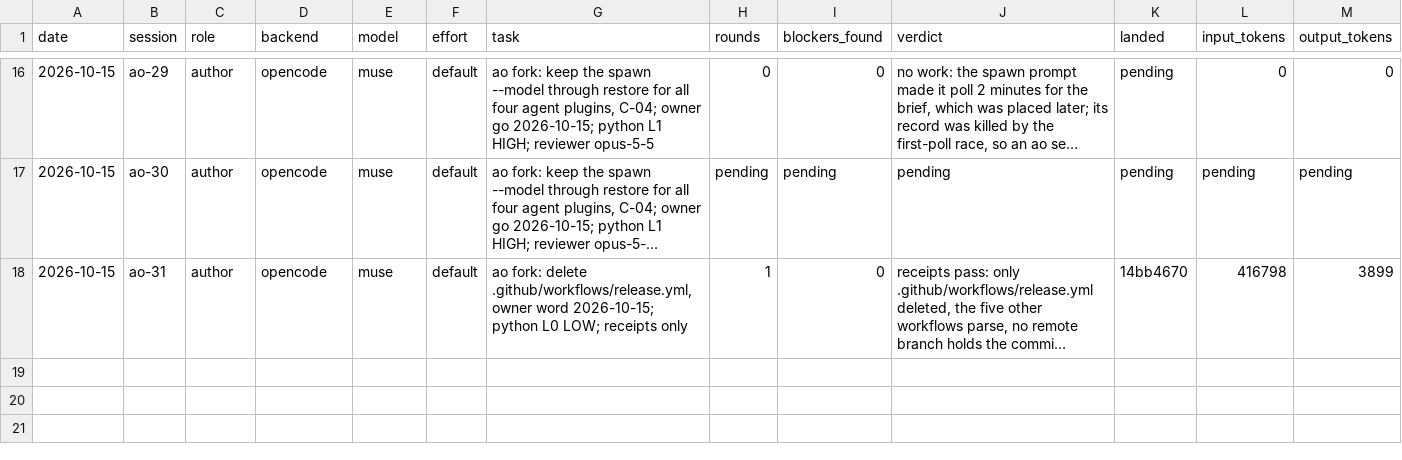
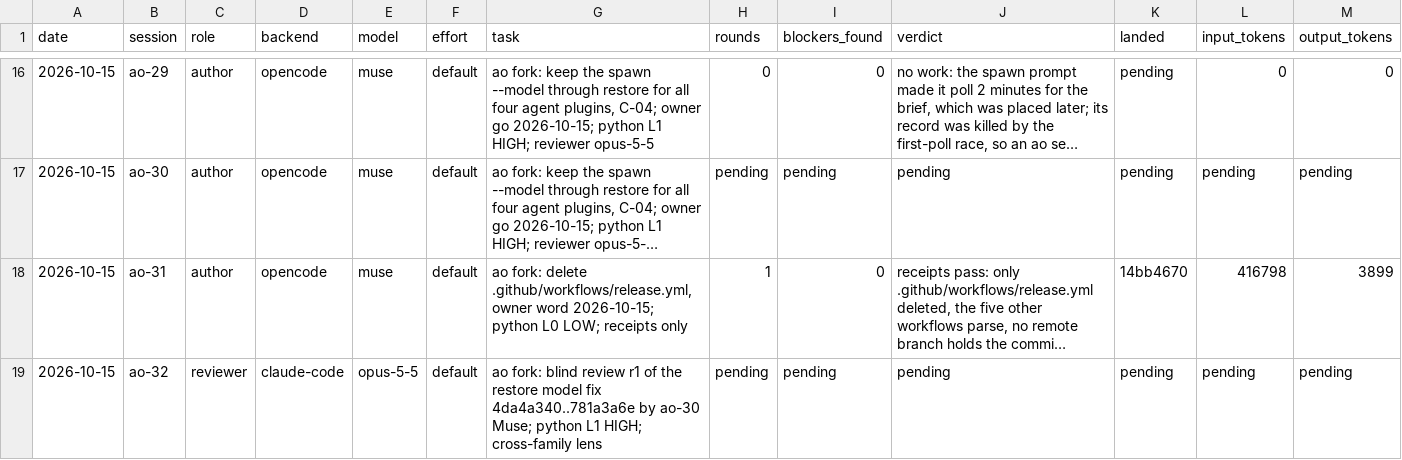
Before and after one commit to taisung/agent-orchestrator, a CSV file: development/artifacts/model_router_log/log.csv, drawn as a sheet; only a part is shown, gaps mark what is left out; long unchanged cells end in …; the diff names each change by its address in the sheet, - before the commit and + after, or states it on an @@ line.

Commit message:
docs(development): dispatch the blind review of the restore model fix
ao-30 reported done at 781a3a6e. ao-32 (Opus 5.5, cross-family) reviews it before it lands.

```diff
--- a/development/artifacts/model_router_log/log.csv
+++ b/development/artifacts/model_router_log/log.csv
+row 19: 2026-10-15 | ao-32 | reviewer | claude-code | opus-5-5 | default | ao fork: blind review r1 of the restore model fix 4da4a340..781a3a6e by ao-30 Muse; python L1 HIGH; cross-family lens | pending | pending | pending | pending | pending | pending
```
Also changed, not shown: 1 other file.
